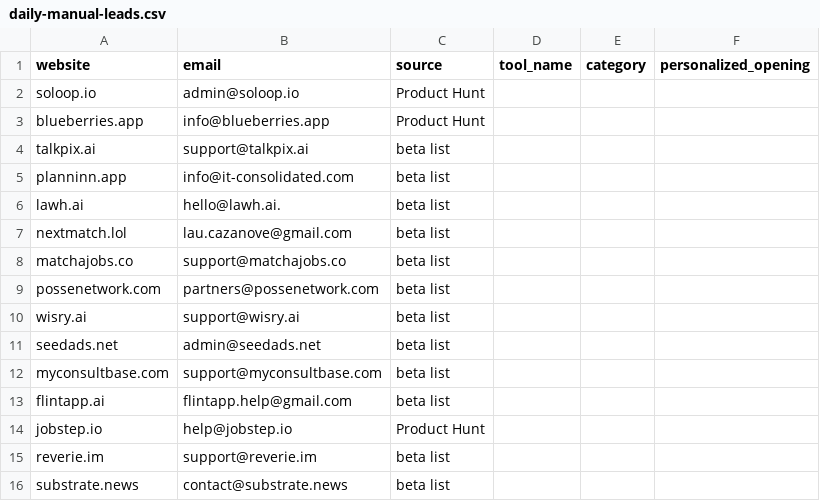
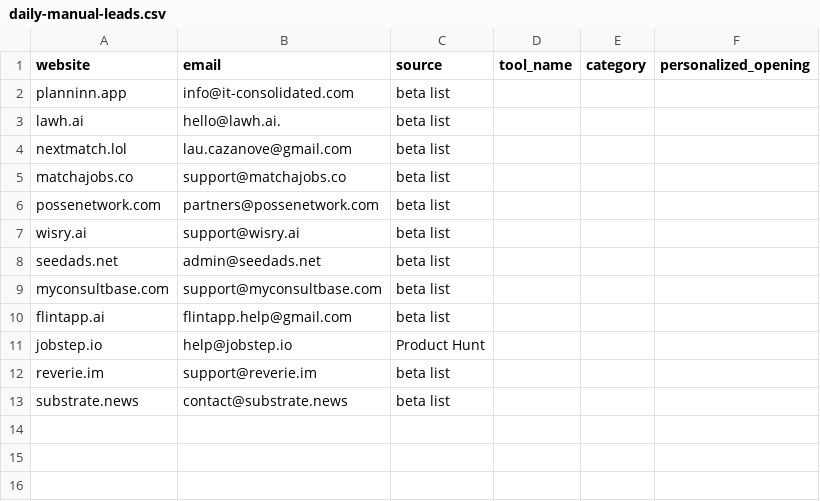
Before and after one commit to Elementexperts/aibeat, a CSV file: data/outreach/daily-manual-leads.csv, drawn as a sheet; the diff names each change by its address in the sheet, - before the commit and + after, or states it on an @@ line.

Commit message:
daily draft outreach

```diff
--- a/data/outreach/daily-manual-leads.csv
+++ b/data/outreach/daily-manual-leads.csv
-row 2: soloop.io | admin@soloop.io | Product Hunt
-row 3: blueberries.app | info@blueberries.app | Product Hunt
-row 4: talkpix.ai | support@talkpix.ai | beta list
```
